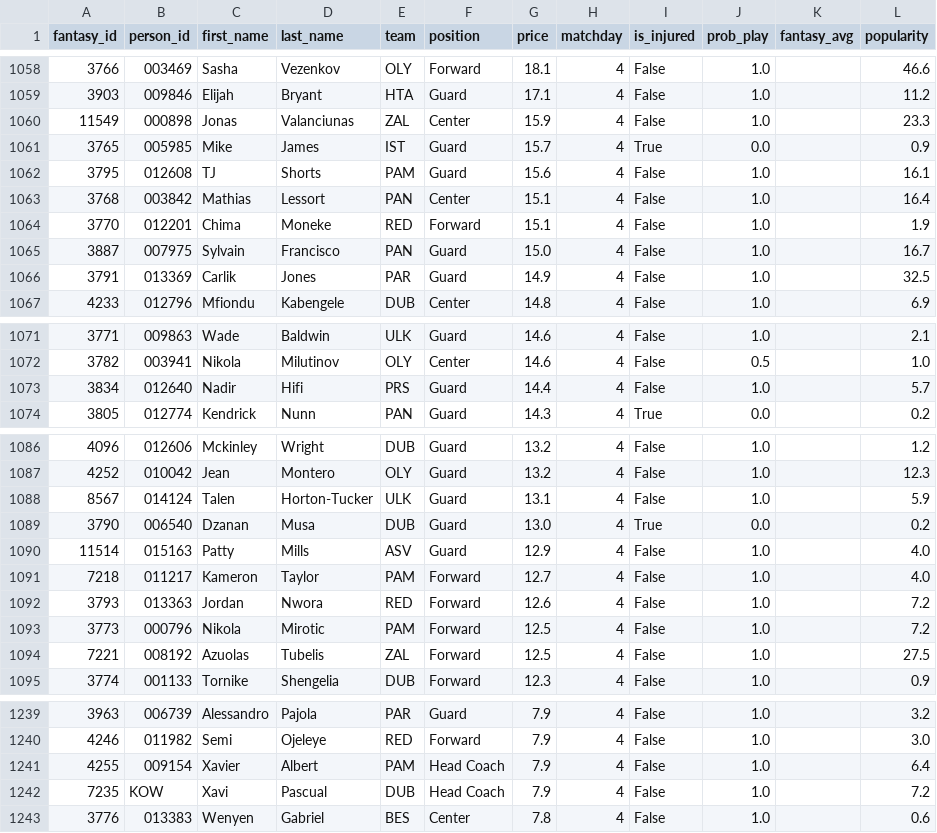
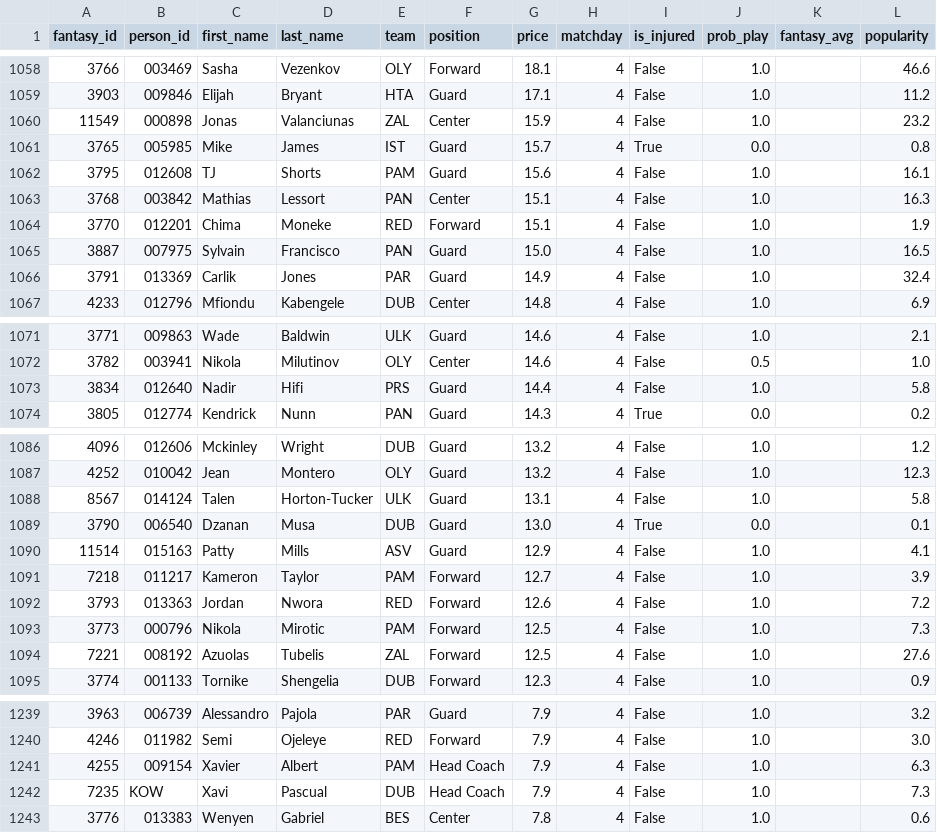
Before and after one commit to VaGlar/Euroleague-Fantasy-Challenge, a CSV file: data/public/prices.csv, drawn as a sheet; only a part is shown, gaps mark what is left out; the diff covers the shown part only.

```diff
--- a/data/public/prices.csv
+++ b/data/public/prices.csv
@@ -1059,9 +1059,9 @@ fantasy_id,person_id,first_name,last_name,team,position,price,matchday,is_injure
 3903,009846,Elijah,Bryant,HTA,Guard,17.1,4,False,1.0,,11.2
-11549,000898,Jonas,Valanciunas,ZAL,Center,15.9,4,False,1.0,,23.3
-3765,005985,Mike,James,IST,Guard,15.7,4,True,0.0,,0.9
+11549,000898,Jonas,Valanciunas,ZAL,Center,15.9,4,False,1.0,,23.2
+3765,005985,Mike,James,IST,Guard,15.7,4,True,0.0,,0.8
 3795,012608,TJ,Shorts,PAM,Guard,15.6,4,False,1.0,,16.1
-3768,003842,Mathias,Lessort,PAN,Center,15.1,4,False,1.0,,16.4
+3768,003842,Mathias,Lessort,PAN,Center,15.1,4,False,1.0,,16.3
 3770,012201,Chima,Moneke,RED,Forward,15.1,4,False,1.0,,1.9
-3887,007975,Sylvain,Francisco,PAN,Guard,15.0,4,False,1.0,,16.7
-3791,013369,Carlik,Jones,PAR,Guard,14.9,4,False,1.0,,32.5
+3887,007975,Sylvain,Francisco,PAN,Guard,15.0,4,False,1.0,,16.5
+3791,013369,Carlik,Jones,PAR,Guard,14.9,4,False,1.0,,32.4
 4233,012796,Mfiondu,Kabengele,DUB,Center,14.8,4,False,1.0,,6.9
@@ -1072,3 +1072,3 @@ fantasy_id,person_id,first_name,last_name,team,position,price,matchday,is_injure
 3782,003941,Nikola,Milutinov,OLY,Center,14.6,4,False,0.5,,1.0
-3834,012640,Nadir,Hifi,PRS,Guard,14.4,4,False,1.0,,5.7
+3834,012640,Nadir,Hifi,PRS,Guard,14.4,4,False,1.0,,5.8
 3805,012774,Kendrick,Nunn,PAN,Guard,14.3,4,True,0.0,,0.2
@@ -1087,9 +1087,9 @@ fantasy_id,person_id,first_name,last_name,team,position,price,matchday,is_injure
 4252,010042,Jean,Montero,OLY,Guard,13.2,4,False,1.0,,12.3
-8567,014124,Talen,Horton-Tucker,ULK,Guard,13.1,4,False,1.0,,5.9
-3790,006540,Dzanan,Musa,DUB,Guard,13.0,4,True,0.0,,0.2
-11514,015163,Patty,Mills,ASV,Guard,12.9,4,False,1.0,,4.0
-7218,011217,Kameron,Taylor,PAM,Forward,12.7,4,False,1.0,,4.0
+8567,014124,Talen,Horton-Tucker,ULK,Guard,13.1,4,False,1.0,,5.8
+3790,006540,Dzanan,Musa,DUB,Guard,13.0,4,True,0.0,,0.1
+11514,015163,Patty,Mills,ASV,Guard,12.9,4,False,1.0,,4.1
+7218,011217,Kameron,Taylor,PAM,Forward,12.7,4,False,1.0,,3.9
 3793,013363,Jordan,Nwora,RED,Forward,12.6,4,False,1.0,,7.2
-3773,000796,Nikola,Mirotic,PAM,Forward,12.5,4,False,1.0,,7.2
-7221,008192,Azuolas,Tubelis,ZAL,Forward,12.5,4,False,1.0,,27.5
+3773,000796,Nikola,Mirotic,PAM,Forward,12.5,4,False,1.0,,7.3
+7221,008192,Azuolas,Tubelis,ZAL,Forward,12.5,4,False,1.0,,27.6
 3774,001133,Tornike,Shengelia,DUB,Forward,12.3,4,False,1.0,,0.9
@@ -1240,4 +1240,4 @@ fantasy_id,person_id,first_name,last_name,team,position,price,matchday,is_injure
 4246,011982,Semi,Ojeleye,RED,Forward,7.9,4,False,1.0,,3.0
-4255,009154,Xavier,Albert,PAM,Head Coach,7.9,4,False,1.0,,6.4
-7235,KOW,Xavi,Pascual,DUB,Head Coach,7.9,4,False,1.0,,7.2
+4255,009154,Xavier,Albert,PAM,Head Coach,7.9,4,False,1.0,,6.3
+7235,KOW,Xavi,Pascual,DUB,Head Coach,7.9,4,False,1.0,,7.3
 3776,013383,Wenyen,Gabriel,BES,Center,7.8,4,False,1.0,,0.6
```
Also changed, not shown: 21 edited cells elsewhere in this file, data/public/expert_log.csv, data/public/pred_log.csv, 9 other files.
